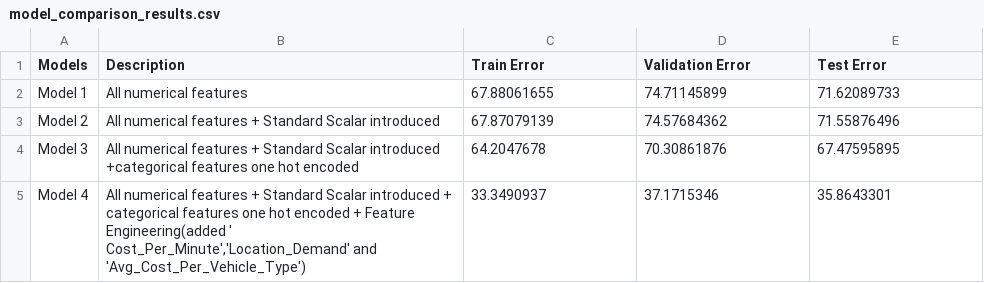
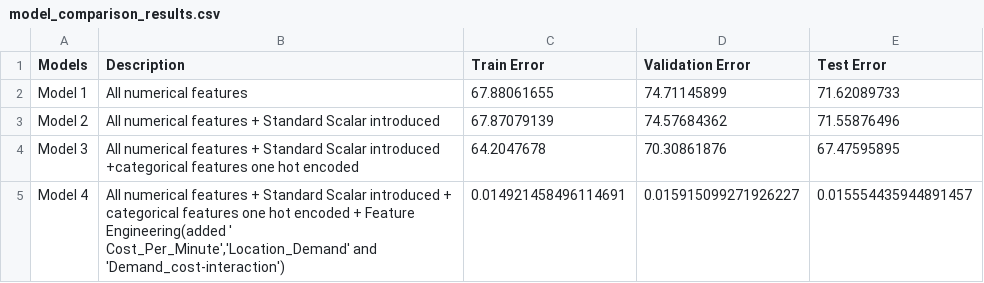
Before and after one commit to bmentor0321/OptiPrice_Prognosticator_Infosys_Internship_Oct2024, a CSV file: Data/Processed/model_comparison_results.csv, drawn as a sheet.

```diff
--- a/Data/Processed/model_comparison_results.csv
+++ b/Data/Processed/model_comparison_results.csv
@@ -4,2 +4,2 @@ Model 2,All numerical features + Standard Scalar introduced,67.87079139,74.57684
 Model 3,All numerical features + Standard Scalar introduced +categorical features one hot encoded,64.2047678,70.30861876,67.47595895
-Model 4,"All numerical features + Standard Scalar introduced  + categorical features one hot encoded + Feature Engineering(added ' Cost_Per_Minute','Location_Demand' and 'Avg_Cost_Per_Vehicle_Type')",33.3490937,37.1715346,35.8643301
+Model 4,"All numerical features + Standard Scalar introduced  + categorical features one hot encoded + Feature Engineering(added ' Cost_Per_Minute','Location_Demand' and 'Demand_cost-interaction')",0.014921458496114691,0.015915099271926227,0.015554435944891457
```
Also changed, not shown: 2 other files.
